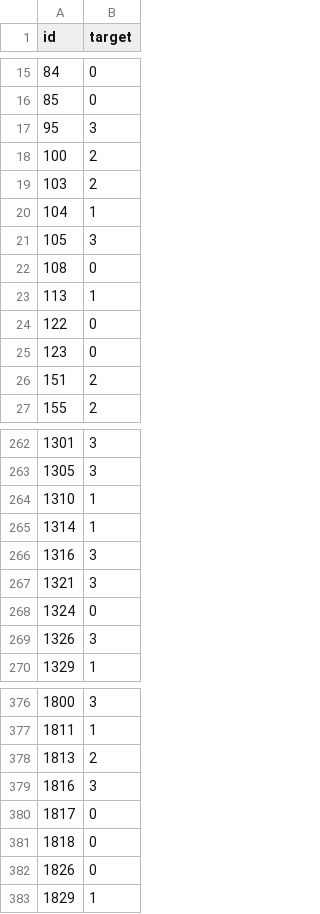
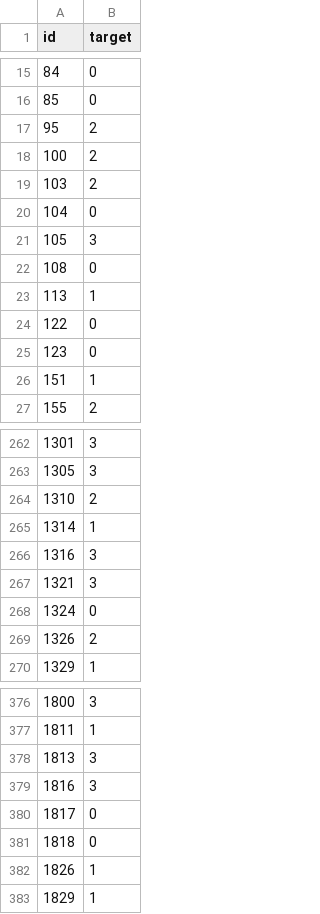
Before and after one commit to Frsxk/datathon-playground, a CSV file: outputs/submission_production_v3.csv, drawn as a sheet; only a part is shown, gaps mark what is left out; the diff covers the shown part only.

```diff
--- a/outputs/submission_production_v3.csv
+++ b/outputs/submission_production_v3.csv
@@ -16,6 +16,6 @@ id,target
 85,0
-95,3
+95,2
 100,2
 103,2
-104,1
+104,0
 105,3
@@ -25,3 +25,3 @@ id,target
 123,0
-151,2
+151,1
 155,2
@@ -263,3 +263,3 @@ id,target
 1305,3
-1310,1
+1310,2
 1314,1
@@ -268,3 +268,3 @@ id,target
 1324,0
-1326,3
+1326,2
 1329,1
@@ -377,3 +377,3 @@ id,target
 1811,1
-1813,2
+1813,3
 1816,3
@@ -381,3 +381,3 @@ id,target
 1818,0
-1826,0
+1826,1
 1829,1
```
Also changed, not shown: 53 edited cells elsewhere in this file, 3 other files.
